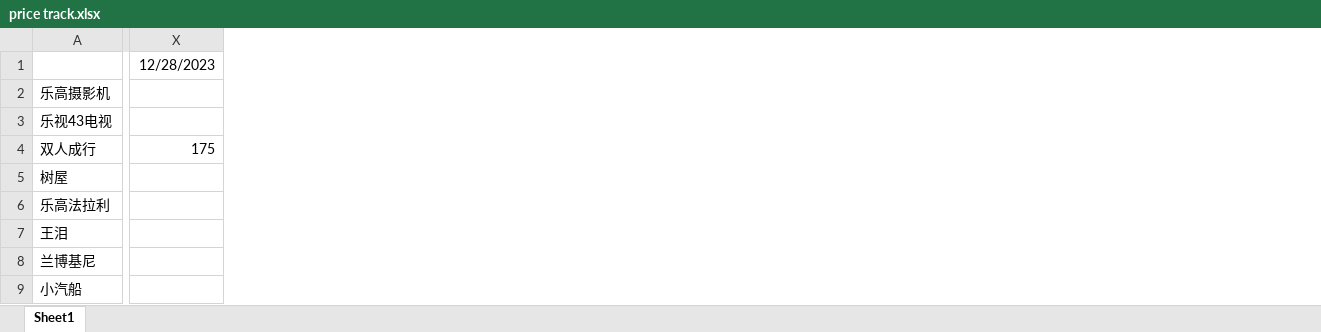
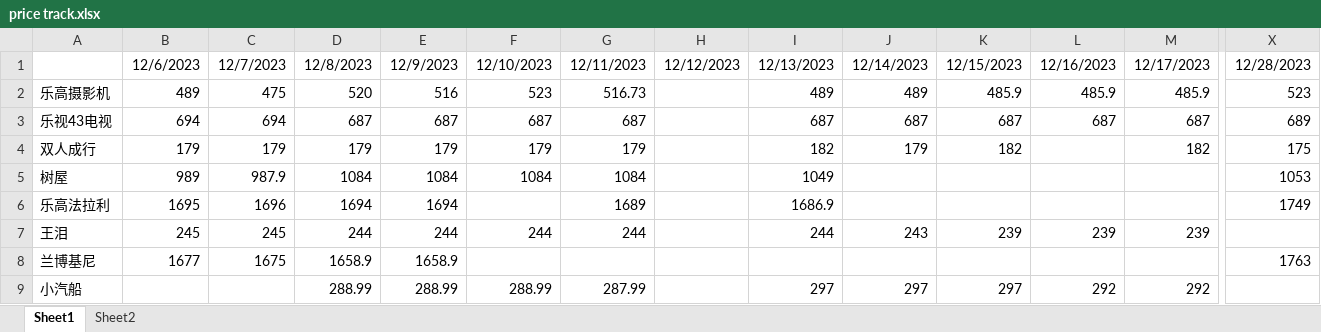
Before and after one commit to wangqinx/pricetrack, an Excel workbook: price track.xlsx, sheet Sheet1, drawn as a sheet; only a part is shown, gaps mark what is left out; values as stored, in another font and other column widths than the file's, no borders; the diff covers the shown part only; the diff names each change by its address in the sheet, - before the commit and + after, or states it on an @@ line.

```diff
--- a/price track.xlsx (sheet Sheet1)
+++ b/price track.xlsx (sheet Sheet1)
+sheet tab: Sheet2
@@ column B unhidden, rows 1-8: 12/6/2023 | 489 | 694 | 179 | 989 | 1695 | 245 | 1677 @@
@@ column C unhidden, rows 1-8: 12/7/2023 | 475 | 694 | 179 | 987.9 | 1696 | 245 | 1675 @@
@@ column D unhidden, rows 1-9: 12/8/2023 | 520 | 687 | 179 | 1084 | 1694 | 244 | 1658.9 | 288.99 @@
@@ column E unhidden, rows 1-9: 12/9/2023 | 516 | 687 | 179 | 1084 | 1694 | 244 | 1658.9 | 288.99 @@
@@ column F unhidden, rows 1-9: 12/10/2023 | 523 | 687 | 179 | 1084 |  | 244 |  | 288.99 @@
@@ column G unhidden, rows 1-9: 12/11/2023 | 516.73 | 687 | 179 | 1084 | 1689 | 244 |  | 287.99 @@
@@ column H unhidden, row 1: 12/12/2023 @@
@@ column I unhidden, rows 1-9: 12/13/2023 | 489 | 687 | 182 | 1049 | 1686.9 | 244 |  | 297 @@
@@ column J unhidden, rows 1-9: 12/14/2023 | 489 | 687 | 179 |  |  | 243 |  | 297 @@
@@ column K unhidden, rows 1-9: 12/15/2023 | 485.9 | 687 | 182 |  |  | 239 |  | 297 @@
@@ column L unhidden, rows 1-9: 12/16/2023 | 485.9 | 687 |  |  |  | 239 |  | 292 @@
@@ column M unhidden, rows 1-9: 12/17/2023 | 485.9 | 687 | 182 |  |  | 239 |  | 292 @@
-X2: (empty)
+X2: 523
-X3: (empty)
+X3: 689
-X5: (empty)
+X5: 1053
-X6: (empty)
+X6: 1749
-X8: (empty)
+X8: 1763
```
Also changed, not shown: 2 edited cells elsewhere in this sheet.
